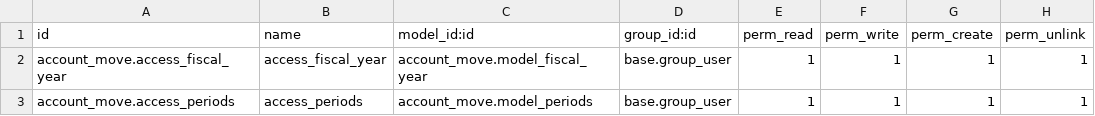
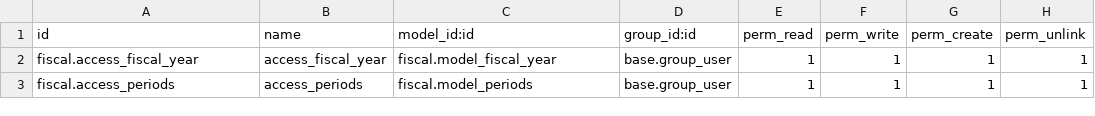
Before and after one commit to RaySaad/NAS, a CSV file: fiscal/security/ir.model.access.csv, drawn as a sheet.

```diff
--- a/fiscal/security/ir.model.access.csv
+++ b/fiscal/security/ir.model.access.csv
@@ -1,3 +1,3 @@
 id,name,model_id:id,group_id:id,perm_read,perm_write,perm_create,perm_unlink
-account_move.access_fiscal_year,access_fiscal_year,account_move.model_fiscal_year,base.group_user,1,1,1,1
-account_move.access_periods,access_periods,account_move.model_periods,base.group_user,1,1,1,1
+fiscal.access_fiscal_year,access_fiscal_year,fiscal.model_fiscal_year,base.group_user,1,1,1,1
+fiscal.access_periods,access_periods,fiscal.model_periods,base.group_user,1,1,1,1
```
Also changed, not shown: 1 other file.
